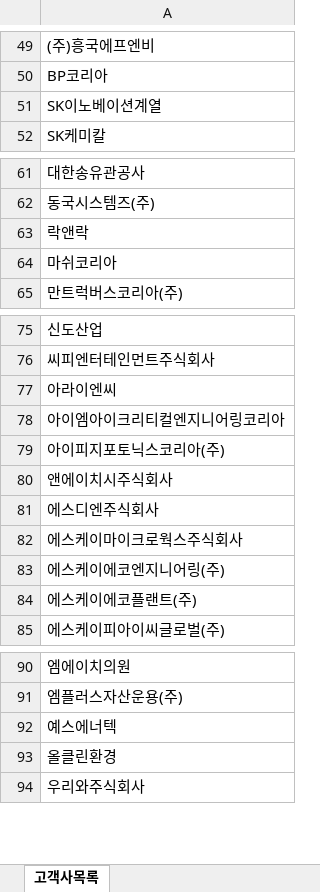
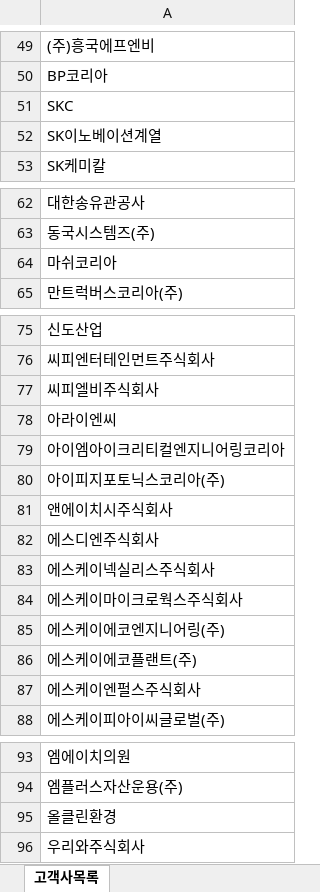
Before and after one commit to ohwonsuk/billing, an Excel workbook: customer_name.xlsx, sheet 고객사목록, drawn as a sheet; only a part is shown, gaps mark what is left out; values as stored, in another font and other column widths than the file's, no borders; removed rows and columns are numbered as before the commit, all else as after; the diff covers the shown part only; the diff names each change by its address in the sheet, - before the commit and + after, or states it on an @@ line.

```diff
--- a/customer_name.xlsx (sheet 고객사목록)
+++ b/customer_name.xlsx (sheet 고객사목록)
+row 51: SKC
-row 63: 락앤락
+row 77: 씨피엘비주식회사
+row 83: 에스케이넥실리스주식회사
+row 87: 에스케이엔펄스주식회사
-row 92: 예스에너텍
```
Also changed, not shown: 2 added rows elsewhere in this sheet, 10 other files.
